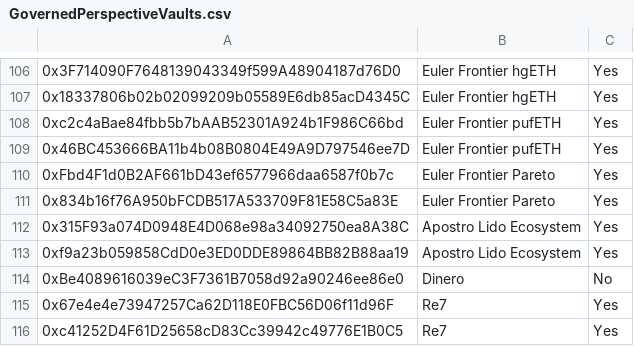
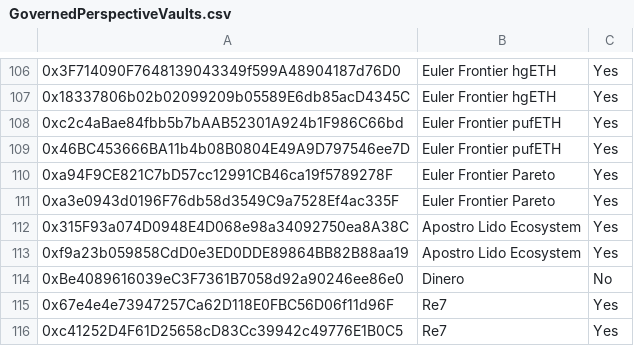
Before and after one commit to euler-xyz/evk-periphery, a CSV file: script/production/mainnet/governedPerspectiveVaults/GovernedPerspectiveVaults.csv, drawn as a sheet; only a part is shown, gaps mark what is left out; the diff names each change by its address in the sheet, - before the commit and + after, or states it on an @@ line.

```diff
--- a/script/production/mainnet/governedPerspectiveVaults/GovernedPerspectiveVaults.csv
+++ b/script/production/mainnet/governedPerspectiveVaults/GovernedPerspectiveVaults.csv
-A110: 0xFbd4F1d0B2AF661bD43ef6577966daa6587f0b7c
+A110: 0xa94F9CE821C7bD57cc12991CB46ca19f5789278F
-A111: 0x834b16f76A950bFCDB517A533709F81E58C5a83E
+A111: 0xa3e0943d0196F76db58d3549C9a7528Ef4ac335F
```
Also changed, not shown: 2 other files.
